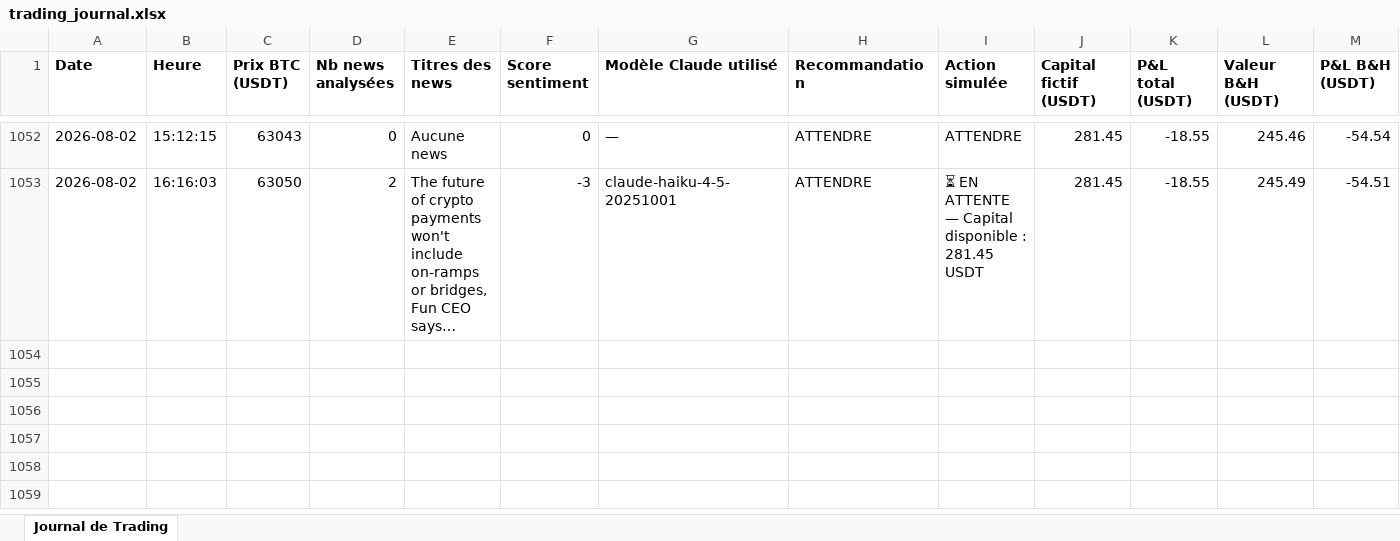
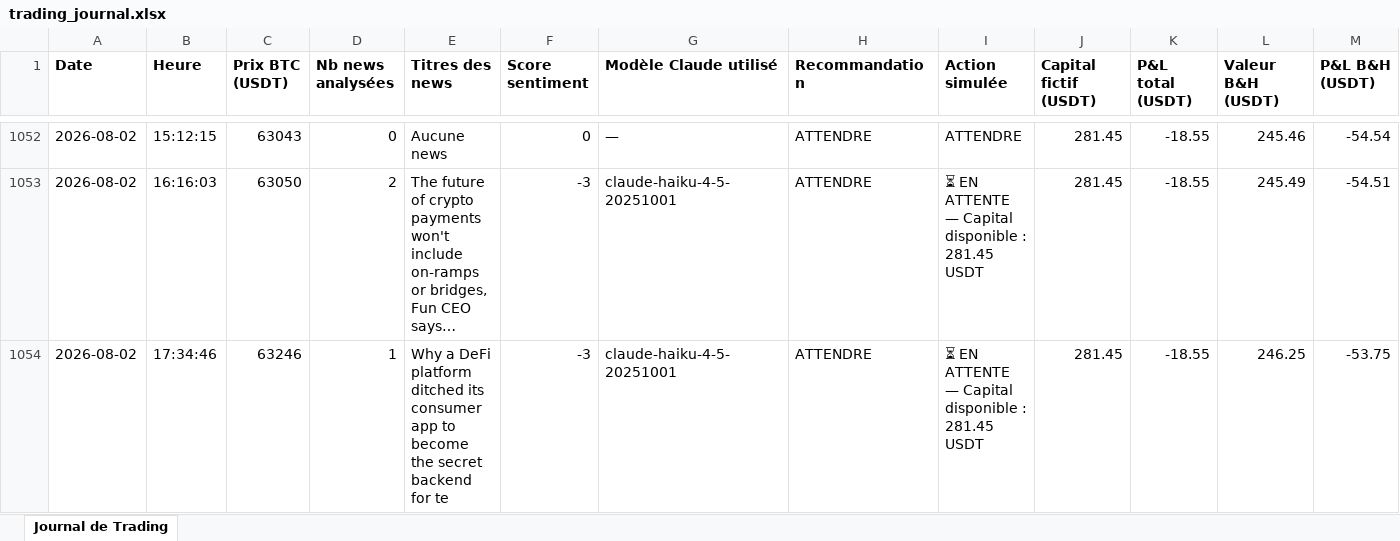
Before and after one commit to rayanefut15-creator/crypto-trading-agent, an Excel workbook: trading_journal.xlsx, sheet Journal de Trading, drawn as a sheet; only a part is shown, gaps mark what is left out; long unchanged cells end in …; values as stored, in another font and other column widths than the file's, no borders; rows hold the shown columns only; the diff names each change by its address in the sheet, - before the commit and + after, or states it on an @@ line.

```diff
--- a/trading_journal.xlsx (sheet Journal de Trading)
+++ b/trading_journal.xlsx (sheet Journal de Trading)
+row 1054: 2026-08-02 | 17:34:46 | 63246 | 1 | Why a DeFi platform ditched its consumer app to become the secret backend for te | -3 | claude-haiku-4-5-20251001 | ATTENDRE | ⏳ EN ATTENTE — Capital disponible : 281.45 USDT | 281.45 | -18.55 | 246.25 | -53.75
```
Also changed, not shown: 2 other files.
